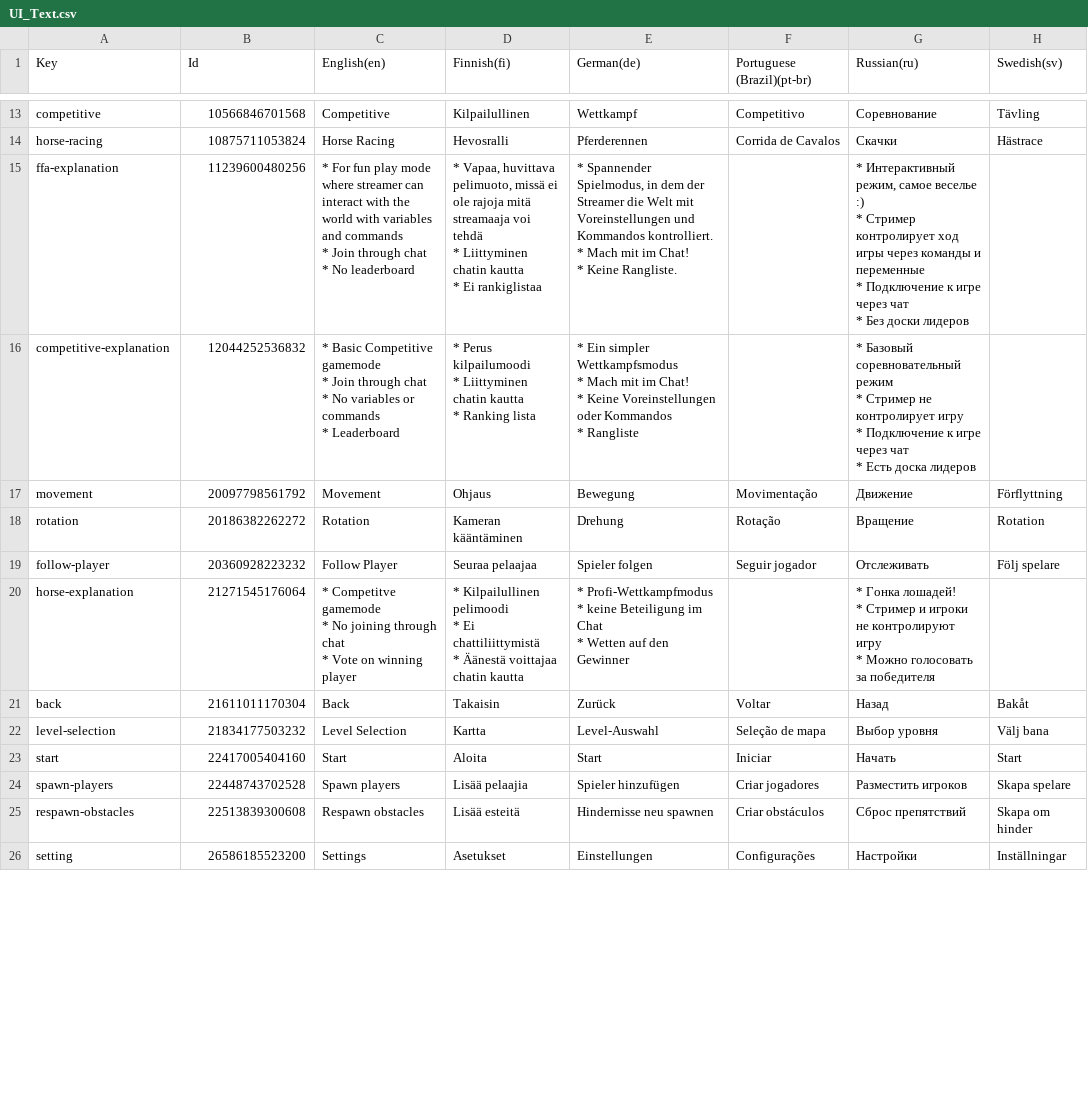
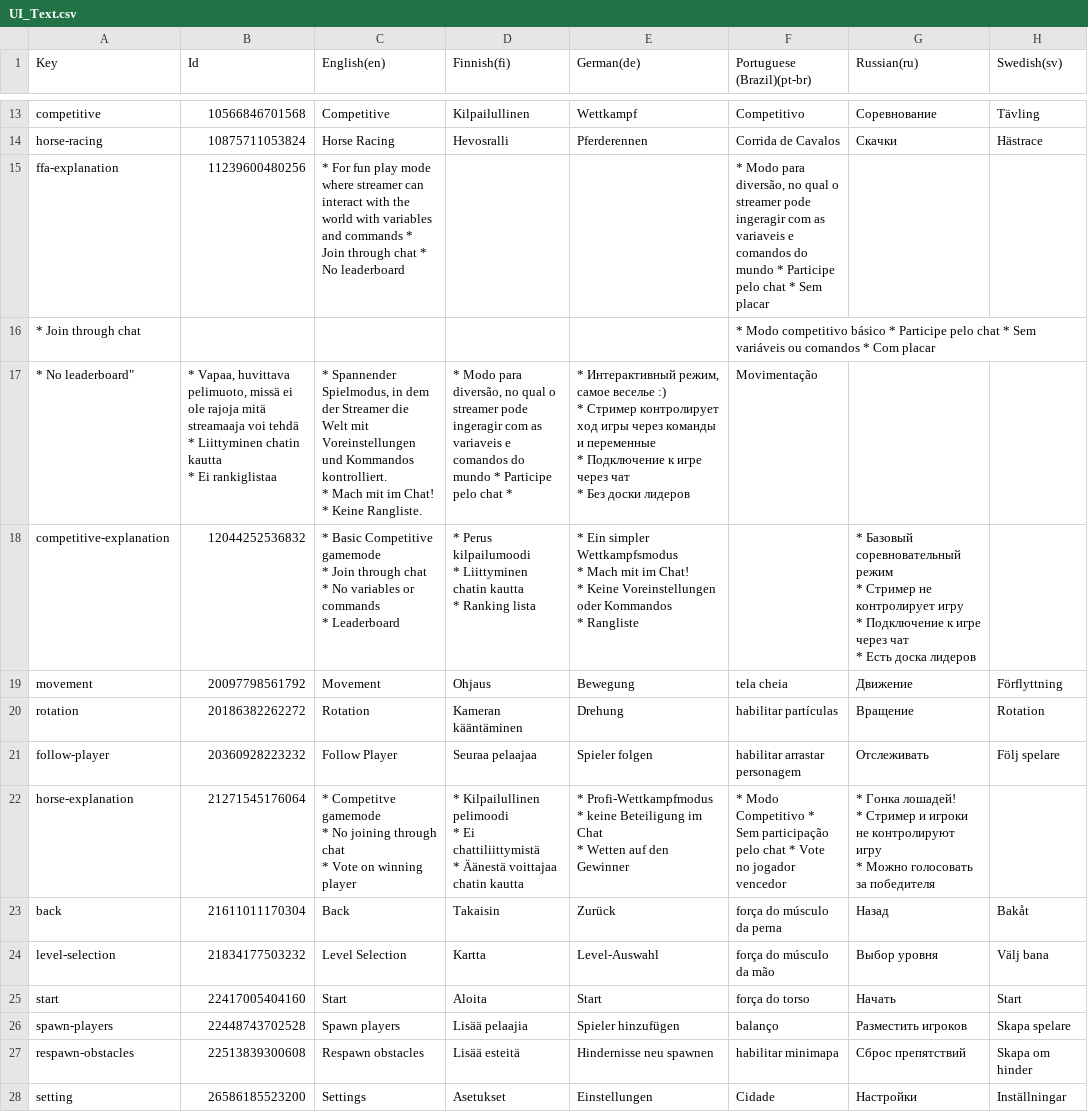
Before and after one commit to scuffedgamedev/chat-ragdoll-racing-localization, a CSV file: UI_Text.csv, drawn as a sheet; only a part is shown, gaps mark what is left out; the diff covers the shown part only.

Commit message:
Updated old ones with capitals, added new ones, corrected a few grammar.

```diff
--- a/UI_Text.csv
+++ b/UI_Text.csv
@@ -15,10 +15,10 @@
-"ffa-explanation",11239600480256,"* For fun play mode where streamer can interact with the world with variables and commands
-* Join through chat
-* No leaderboard","* Vapaa, huvittava pelimuoto, missä ei ole rajoja mitä streamaaja voi tehdä
-* Liittyminen chatin kautta
-* Ei rankiglistaa","* Spannender Spielmodus, in dem der Streamer die Welt mit Voreinstellungen und Kommandos kontrolliert.
-* Mach mit im Chat!
-* Keine Rangliste.",,"* Интерактивный режим, самое веселье :)
-* Cтример контролирует ход игры через команды и переменные
-* Подключение к игре через чат
-* Без доски лидеров",
+ffa-explanation,11239600480256,* For fun play mode where streamer can interact with the world with variables and commands * Join through chat * No leaderboard,,,"* Modo para diversão, no qual o streamer pode ingeragir com as variaveis e comandos do mundo * Participe pelo chat * Sem placar"
+* Join through chat,,,,,* Modo competitivo básico * Participe pelo chat * Sem variáveis ou comandos * Com placar
+"* No leaderboard""","* Vapaa, huvittava pelimuoto, missä ei ole rajoja mitä streamaaja voi tehdä
+* Liittyminen chatin kautta
+* Ei rankiglistaa","* Spannender Spielmodus, in dem der Streamer die Welt mit Voreinstellungen und Kommandos kontrolliert.
+* Mach mit im Chat!
+* Keine Rangliste.","* Modo para diversão, no qual o streamer pode ingeragir com as variaveis e comandos do mundo * Participe pelo chat *","* Интерактивный режим, самое веселье :)
+* Cтример контролирует ход игры через команды и переменные
+* Подключение к игре через чат
+* Без доски лидеров",Movimentação
@@ -37,19 +37,19 @@
-"movement",20097798561792,"Movement","Ohjaus","Bewegung","Movimentação","Движение","Förflyttning"
-"rotation",20186382262272,"Rotation","Kameran kääntäminen","Drehung","Rotação","Вращение","Rotation"
-"follow-player",20360928223232,"Follow Player","Seuraa pelaajaa","Spieler folgen","Seguir jogador","Отслеживать","Följ spelare"
-"horse-explanation",21271545176064,"
-* Competitve gamemode
-* No joining through chat
-* Vote on winning player","* Kilpailullinen pelimoodi
-* Ei chattiliittymistä
-* Äänestä voittajaa chatin kautta","* Profi-Wettkampfmodus
-* keine Beteiligung im Chat
-* Wetten auf den Gewinner",,"* Гонка лошадей!
-* Стример и игроки не контролируют игру
-* Можно голосовать за победителя",
-"back",21611011170304,"Back","Takaisin","Zurück","Voltar","Назад","Bakåt"
-"level-selection",21834177503232,"Level Selection","Kartta","Level-Auswahl","Seleção de mapa","Выбор уровня","Välj bana"
-"start",22417005404160,"Start","Aloita","Start","Iniciar","Начать","Start"
-"spawn-players",22448743702528,"Spawn players","Lisää pelaajia","Spieler hinzufügen","Criar jogadores","Разместить игроков","Skapa spelare"
-"respawn-obstacles",22513839300608,"Respawn obstacles","Lisää esteitä","Hindernisse neu spawnen","Criar obstáculos","Сброс препятствий","Skapa om hinder"
-"setting",26586185523200,"Settings","Asetukset","Einstellungen","Configurações","Настройки","Inställningar"
+movement,20097798561792,Movement,Ohjaus,Bewegung,tela cheia,Движение,Förflyttning
+rotation,20186382262272,Rotation,Kameran kääntäminen,Drehung,habilitar partículas,Вращение,Rotation
+follow-player,20360928223232,Follow Player,Seuraa pelaajaa,Spieler folgen,habilitar arrastar personagem,Отслеживать,Följ spelare
+horse-explanation,21271545176064,"
+* Competitve gamemode
+* No joining through chat
+* Vote on winning player","* Kilpailullinen pelimoodi
+* Ei chattiliittymistä
+* Äänestä voittajaa chatin kautta","* Profi-Wettkampfmodus
+* keine Beteiligung im Chat
+* Wetten auf den Gewinner",* Modo Competitivo * Sem participação pelo chat * Vote no jogador vencedor,"* Гонка лошадей!
+* Стример и игроки не контролируют игру
+* Можно голосовать за победителя",
+back,21611011170304,Back,Takaisin,Zurück,força do músculo da perna,Назад,Bakåt
+level-selection,21834177503232,Level Selection,Kartta,Level-Auswahl,força do músculo da mão,Выбор уровня,Välj bana
+start,22417005404160,Start,Aloita,Start,força do torso,Начать,Start
+spawn-players,22448743702528,Spawn players,Lisää pelaajia,Spieler hinzufügen,balanço,Разместить игроков,Skapa spelare
+respawn-obstacles,22513839300608,Respawn obstacles,Lisää esteitä,Hindernisse neu spawnen,habilitar minimapa,Сброс препятствий,Skapa om hinder
+setting,26586185523200,Settings,Asetukset,Einstellungen,Cidade,Настройки,Inställningar
```
Also changed, not shown: 19 edited cells elsewhere in this file.
